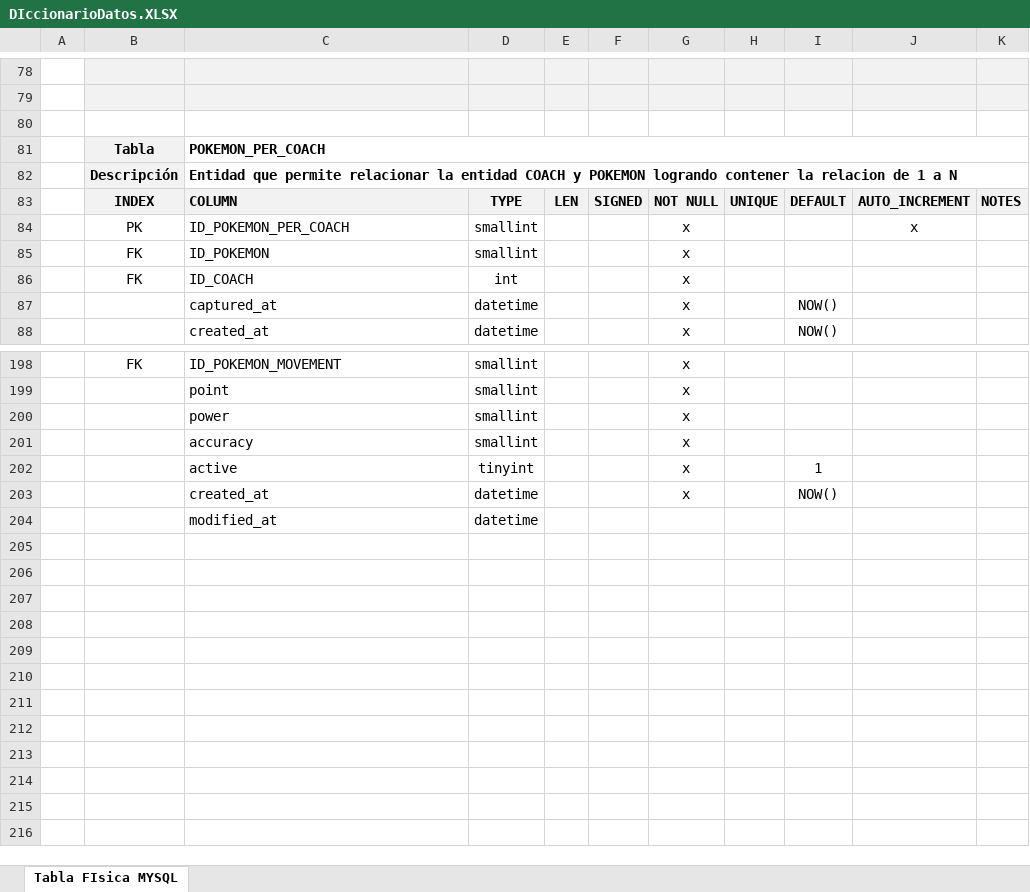
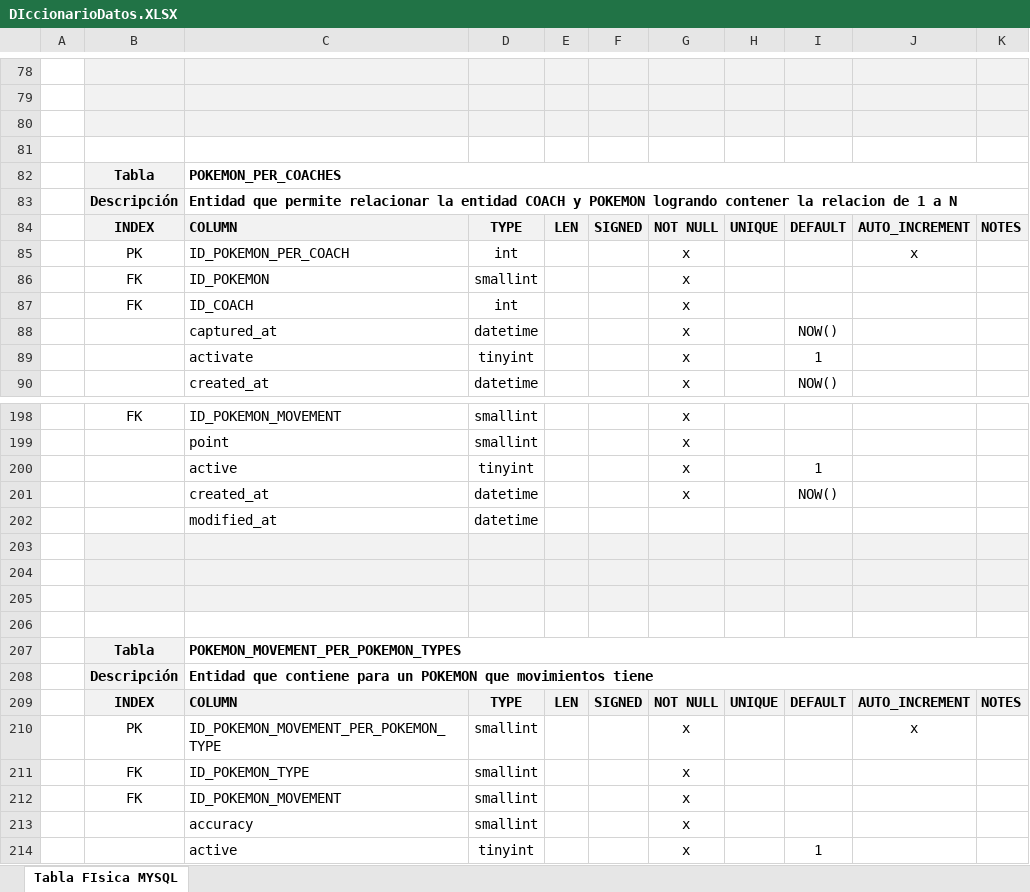
Before and after one commit to JesusRamirezGamarra/MySQL-POKEBASE, an Excel workbook: DataDiccionary/DIccionarioDatos.XLSX, sheet Tabla FIsica MYSQL, drawn as a sheet; only a part is shown, gaps mark what is left out; the shorter side is filled out with more unchanged rows; values as stored, in another font and other column widths than the file's, no borders; addresses are those after the commit; the diff covers the shown part only; the diff names each change by its address in the sheet, - before the commit and + after, or states it on an @@ line.

```diff
--- a/DataDiccionary/DIccionarioDatos.XLSX (sheet Tabla FIsica MYSQL)
+++ b/DataDiccionary/DIccionarioDatos.XLSX (sheet Tabla FIsica MYSQL)
-B80:K80 fill: none
+B80:K80 fill: #F2F2F2
+row 81: (empty)
-C82: POKEMON_PER_COACH
+C82: POKEMON_PER_COACHES
-D85: smallint
+D85: int
+row 89:  |  | activate | tinyint |  |  | x |  | 1
+row 200:  |  | active | tinyint |  |  | x |  | 1
+row 201:  |  | created_at | datetime |  |  | x |  | NOW()
+row 202:  |  | modified_at | datetime
-B203:K203 fill: none
+B203:K203 fill: #F2F2F2
-row 203:  |  | power | smallint |  |  | x
+row 203: (empty)
+row 204: (empty)
+row 205: (empty)
+row 206: (empty)
+row 207:  | Tabla | POKEMON_MOVEMENT_PER_POKEMON_TYPES
+row 208:  | Descripción | Entidad que contiene para un POKEMON que movimientos tiene
+row 209:  | INDEX | COLUMN | TYPE | LEN | SIGNED | NOT NULL | UNIQUE | DEFAULT | AUTO_INCREMENT | NOTES
+row 210:  | PK | ID_POKEMON_MOVEMENT_PER_POKEMON_TYPE | smallint |  |  | x |  |  | x
+row 211:  | FK | ID_POKEMON_TYPE | smallint |  |  | x
+row 212:  | FK | ID_POKEMON_MOVEMENT | smallint |  |  | x
```
Also changed, not shown: 3 added rows, 5 removed rows, 16 edited cells and cell formats elsewhere in this sheet, 4 other files.
